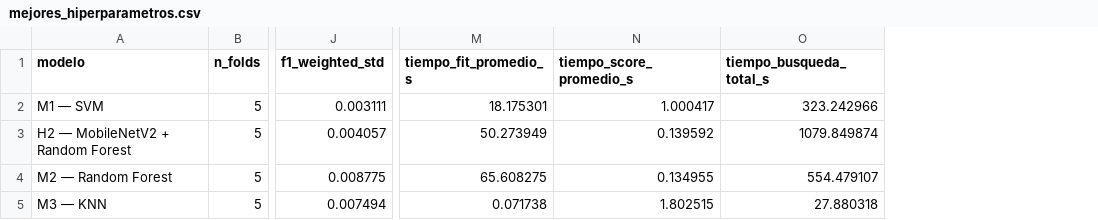
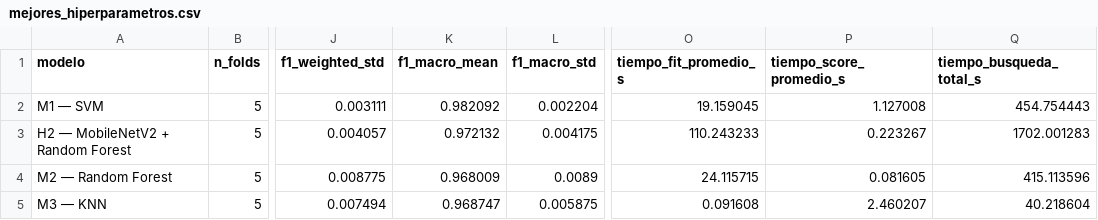
Before and after one commit to David42024/VineGuard-AI-Diagnostico-Uvas, a CSV file: reports/modelos/tuning/mejores_hiperparametros.csv, drawn as a sheet; only a part is shown, gaps mark what is left out; addresses are those after the commit; the diff names each change by its address in the sheet, - before the commit and + after, or states it on an @@ line.

```diff
--- a/reports/modelos/tuning/mejores_hiperparametros.csv
+++ b/reports/modelos/tuning/mejores_hiperparametros.csv
+column K (f1_macro_mean), rows 2-5: 0.982092 | 0.972132 | 0.968009 | 0.968747
+column L (f1_macro_std), rows 2-5: 0.002204 | 0.004175 | 0.0089 | 0.005875
-O2 (tiempo_fit_promedio_s): 18.175301
+O2 (tiempo_fit_promedio_s): 19.159045
-P2 (tiempo_score_promedio_s): 1.000417
+P2 (tiempo_score_promedio_s): 1.127008
-Q2 (tiempo_busqueda_total_s): 323.242966
+Q2 (tiempo_busqueda_total_s): 454.754443
-O3 (tiempo_fit_promedio_s): 50.273949
+O3 (tiempo_fit_promedio_s): 110.243233
-P3 (tiempo_score_promedio_s): 0.139592
+P3 (tiempo_score_promedio_s): 0.223267
-Q3 (tiempo_busqueda_total_s): 1079.849874
+Q3 (tiempo_busqueda_total_s): 1702.001283
-O4 (tiempo_fit_promedio_s): 65.608275
+O4 (tiempo_fit_promedio_s): 24.115715
-P4 (tiempo_score_promedio_s): 0.134955
+P4 (tiempo_score_promedio_s): 0.081605
-Q4 (tiempo_busqueda_total_s): 554.479107
+Q4 (tiempo_busqueda_total_s): 415.113596
-O5 (tiempo_fit_promedio_s): 0.071738
+O5 (tiempo_fit_promedio_s): 0.091608
-P5 (tiempo_score_promedio_s): 1.802515
+P5 (tiempo_score_promedio_s): 2.460207
-Q5 (tiempo_busqueda_total_s): 27.880318
+Q5 (tiempo_busqueda_total_s): 40.218604
```
Also changed, not shown: reports/modelos/tuning/gridsearch_h2__mobilenetv2___random_forest.csv, reports/modelos/tuning/gridsearch_m1__svm.csv, 20 other files.
